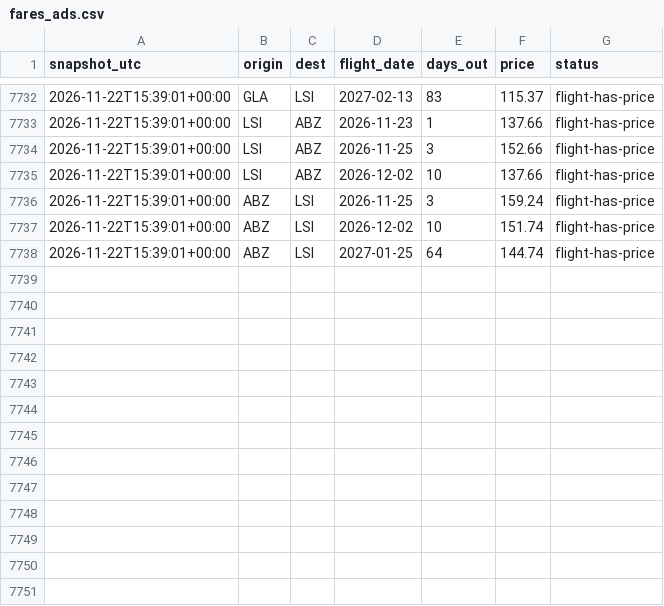
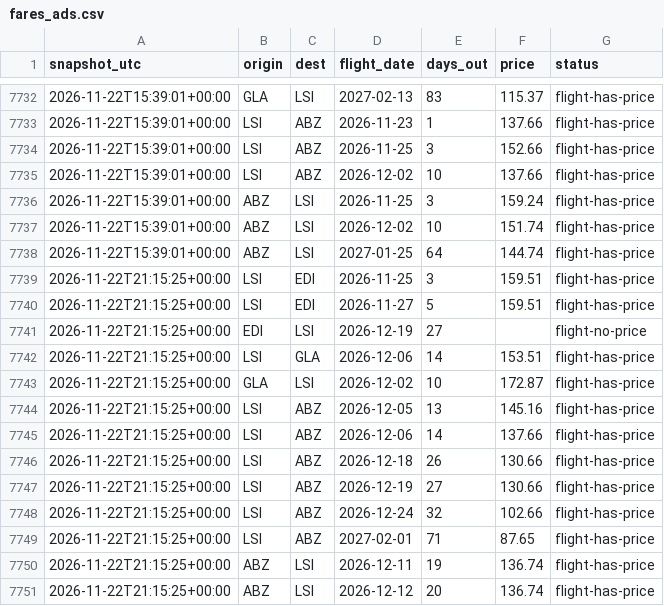
Before and after one commit to ShetlandJ/loganair-tracker, a CSV file: data/fares_ads.csv, drawn as a sheet; only a part is shown, gaps mark what is left out; the diff names each change by its address in the sheet, - before the commit and + after, or states it on an @@ line.

```diff
--- a/data/fares_ads.csv
+++ b/data/fares_ads.csv
+row 7739: 2026-11-22T21:15:25+00:00 | LSI | EDI | 2026-11-25 | 3 | 159.51 | flight-has-price
+row 7740: 2026-11-22T21:15:25+00:00 | LSI | EDI | 2026-11-27 | 5 | 159.51 | flight-has-price
+row 7741: 2026-11-22T21:15:25+00:00 | EDI | LSI | 2026-12-19 | 27 |  | flight-no-price
+row 7742: 2026-11-22T21:15:25+00:00 | LSI | GLA | 2026-12-06 | 14 | 153.51 | flight-has-price
+row 7743: 2026-11-22T21:15:25+00:00 | GLA | LSI | 2026-12-02 | 10 | 172.87 | flight-has-price
+row 7744: 2026-11-22T21:15:25+00:00 | LSI | ABZ | 2026-12-05 | 13 | 145.16 | flight-has-price
+row 7745: 2026-11-22T21:15:25+00:00 | LSI | ABZ | 2026-12-06 | 14 | 137.66 | flight-has-price
+row 7746: 2026-11-22T21:15:25+00:00 | LSI | ABZ | 2026-12-18 | 26 | 130.66 | flight-has-price
+row 7747: 2026-11-22T21:15:25+00:00 | LSI | ABZ | 2026-12-19 | 27 | 130.66 | flight-has-price
+row 7748: 2026-11-22T21:15:25+00:00 | LSI | ABZ | 2026-12-24 | 32 | 102.66 | flight-has-price
+row 7749: 2026-11-22T21:15:25+00:00 | LSI | ABZ | 2027-02-01 | 71 | 87.65 | flight-has-price
+row 7750: 2026-11-22T21:15:25+00:00 | ABZ | LSI | 2026-12-11 | 19 | 136.74 | flight-has-price
+row 7751: 2026-11-22T21:15:25+00:00 | ABZ | LSI | 2026-12-12 | 20 | 136.74 | flight-has-price
```
Also changed, not shown: data/fares.csv, data/runs.csv.
